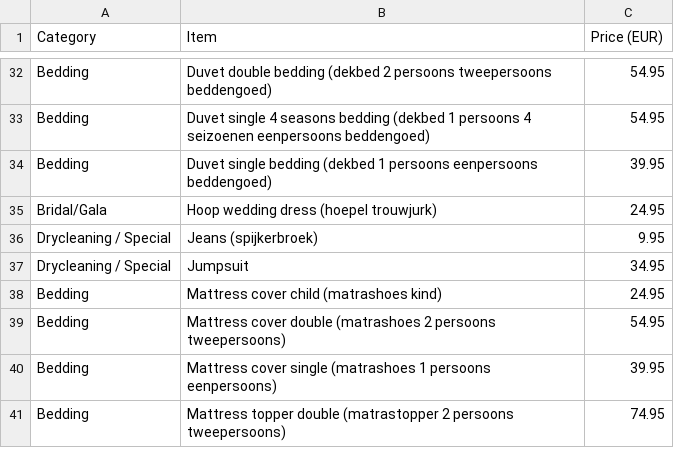
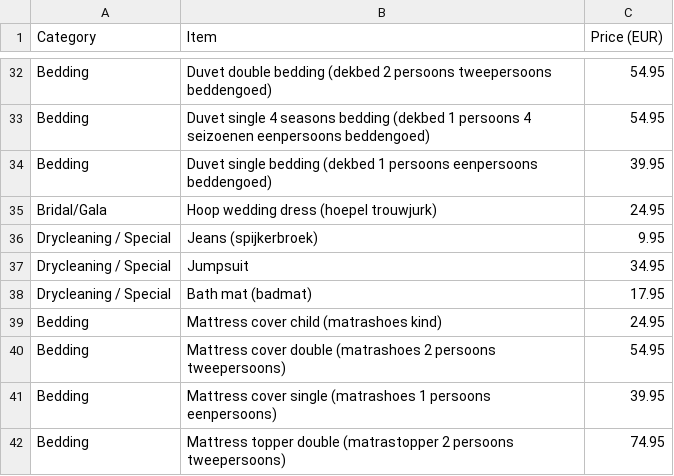
Before and after one commit to johben31/dobbi-cs-tool, a CSV file: knowledge_base/prices.csv, drawn as a sheet; only a part is shown, gaps mark what is left out; the diff names each change by its address in the sheet, - before the commit and + after, or states it on an @@ line.

Commit message:
Add bath mat price to the prices list

```diff
--- a/knowledge_base/prices.csv
+++ b/knowledge_base/prices.csv
+row 38: Drycleaning / Special | Bath mat (badmat) | 17.95
```
